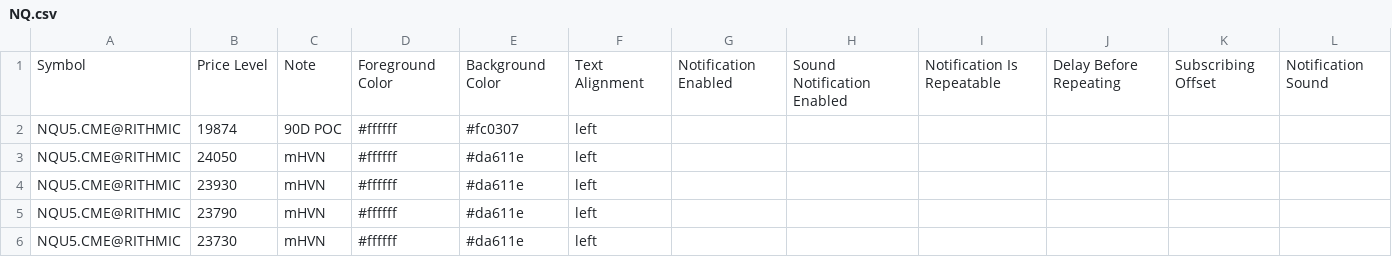
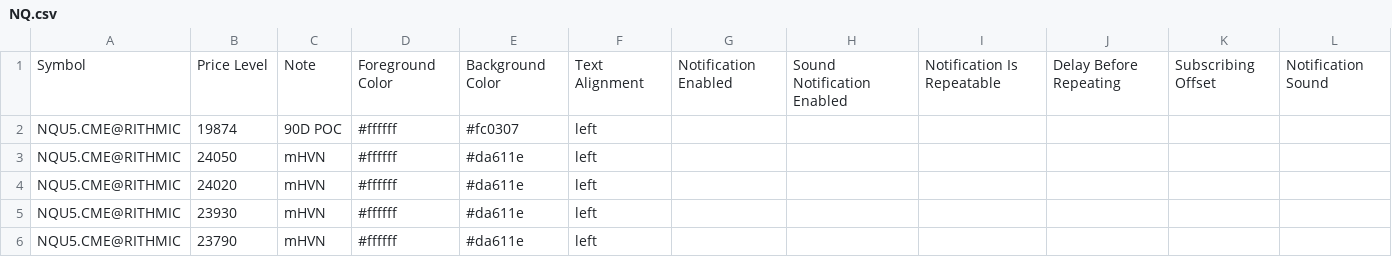
Before and after one commit to Thinkwithbookmap/Cloud-notes, a CSV file: NQ.csv, drawn as a sheet; only a part is shown; the shorter side is filled out with more unchanged rows.

Commit message:
Update NQ.csv

```diff
--- a/NQ.csv
+++ b/NQ.csv
@@ -3,2 +3,3 @@ NQU5.CME@RITHMIC,19874,90D POC,#ffffff,#fc0307,left,,,,,,
 NQU5.CME@RITHMIC,24050,mHVN,#ffffff,#da611e,left,,,,,,
+NQU5.CME@RITHMIC,24020,mHVN,#ffffff,#da611e,left,,,,,,
 NQU5.CME@RITHMIC,23930,mHVN,#ffffff,#da611e,left,,,,,,
```
